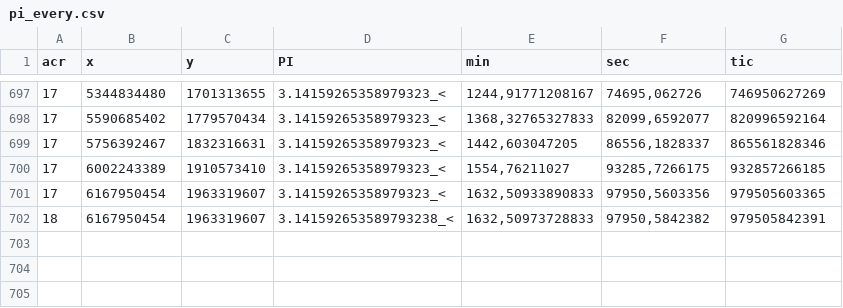
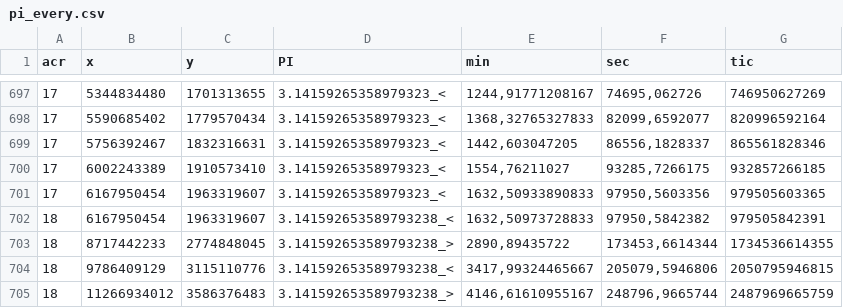
Before and after one commit to mitmih/MyOpenPowerShell, a CSV file: ag/pi_every.csv, drawn as a sheet; only a part is shown, gaps mark what is left out; the diff names each change by its address in the sheet, - before the commit and + after, or states it on an @@ line.

```diff
--- a/ag/pi_every.csv
+++ b/ag/pi_every.csv
+row 703: 18 | 8717442233 | 2774848045 | 3.141592653589793238_> | 2890,89435722 | 173453,6614344 | 1734536614355
+row 704: 18 | 9786409129 | 3115110776 | 3.141592653589793238_< | 3417,99324465667 | 205079,5946806 | 2050795946815
+row 705: 18 | 11266934012 | 3586376483 | 3.141592653589793238_> | 4146,61610955167 | 248796,9665744 | 2487969665759
```
Also changed, not shown: 1 other file.
